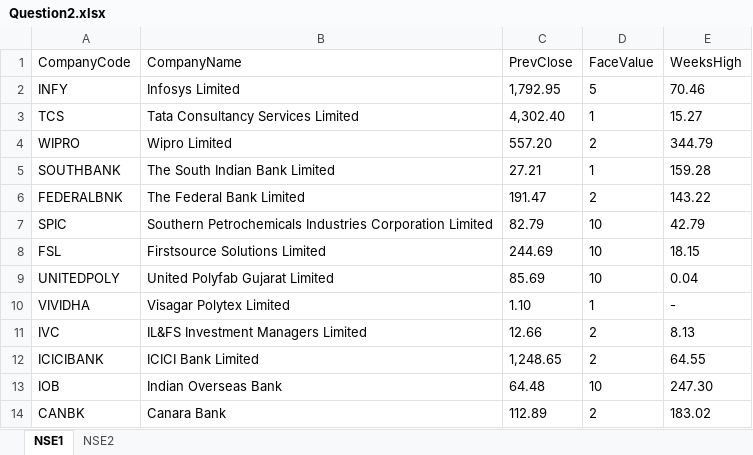
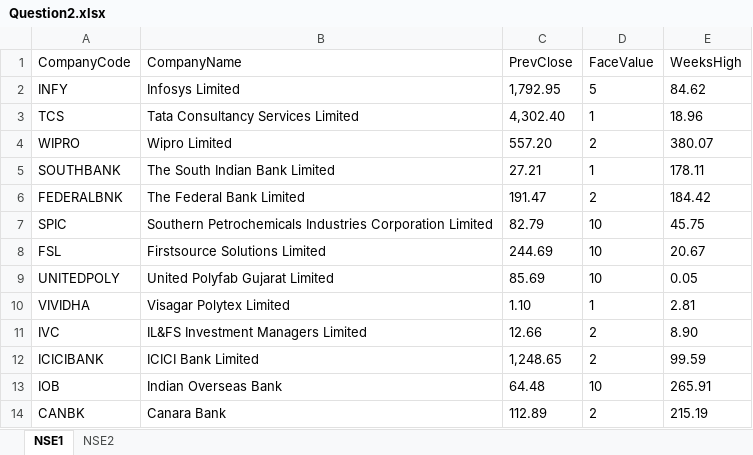
Before and after one commit to TheGrowthHackersNovigo/Shireen_Day_10a, an Excel workbook: Data/Output/Question2.xlsx, sheet NSE1, drawn as a sheet; values as stored, in another font and other column widths than the file's, no borders; the diff names each change by its address in the sheet, - before the commit and + after, or states it on an @@ line.

```diff
--- a/Data/Output/Question2.xlsx (sheet NSE1)
+++ b/Data/Output/Question2.xlsx (sheet NSE1)
-E2 (WeeksHigh): 70.46
+E2 (WeeksHigh): 84.62
-E3 (WeeksHigh): 15.27
+E3 (WeeksHigh): 18.96
-E4 (WeeksHigh): 344.79
+E4 (WeeksHigh): 380.07
-E5 (WeeksHigh): 159.28
+E5 (WeeksHigh): 178.11
-E6 (WeeksHigh): 143.22
+E6 (WeeksHigh): 184.42
-E7 (WeeksHigh): 42.79
+E7 (WeeksHigh): 45.75
-E8 (WeeksHigh): 18.15
+E8 (WeeksHigh): 20.67
-E9 (WeeksHigh): 0.04
+E9 (WeeksHigh): 0.05
-E10 (WeeksHigh): -
+E10 (WeeksHigh): 2.81
-E11 (WeeksHigh): 8.13
+E11 (WeeksHigh): 8.90
-E12 (WeeksHigh): 64.55
+E12 (WeeksHigh): 99.59
-E13 (WeeksHigh): 247.30
+E13 (WeeksHigh): 265.91
-E14 (WeeksHigh): 183.02
+E14 (WeeksHigh): 215.19
```
Also changed, not shown: Data/Config.xlsx, 9 other files.
